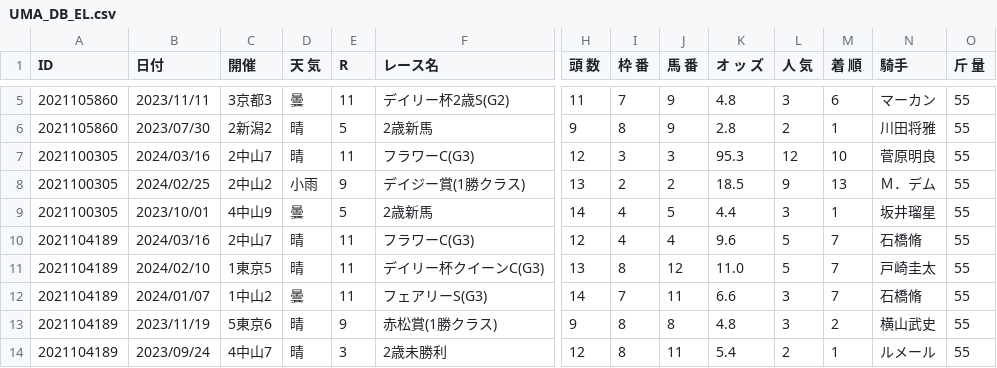
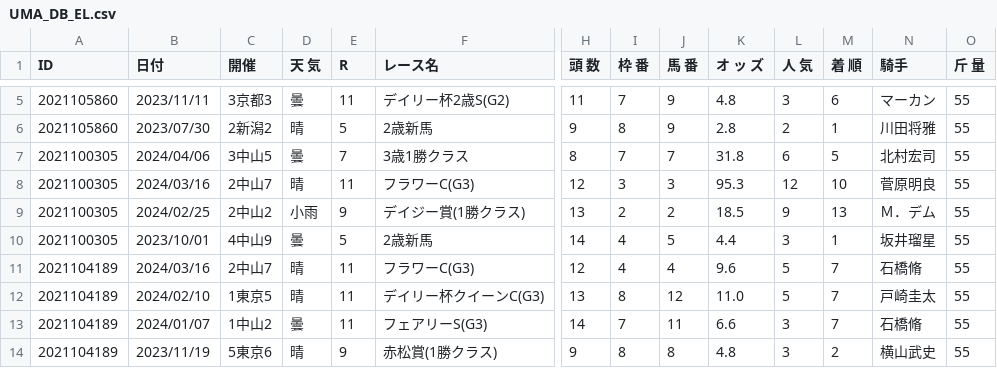
Before and after one commit to tnaoki0630/uma, a CSV file: UMA_DB_EL.csv, drawn as a sheet; only a part is shown, gaps mark what is left out; the shorter side is filled out with more unchanged rows; rows hold the shown columns only; the diff names each change by its address in the sheet, - before the commit and + after, or states it on an @@ line.

```diff
--- a/UMA_DB_EL.csv
+++ b/UMA_DB_EL.csv
+row 7: 2021100305 | 2024/04/06 | 3中山5 | 曇 | 7 | 3歳1勝クラス | 8 | 7 | 7 | 31.8 | 6 | 5 | 北村宏司 | 55
```
Also changed, not shown: 10 other files.
